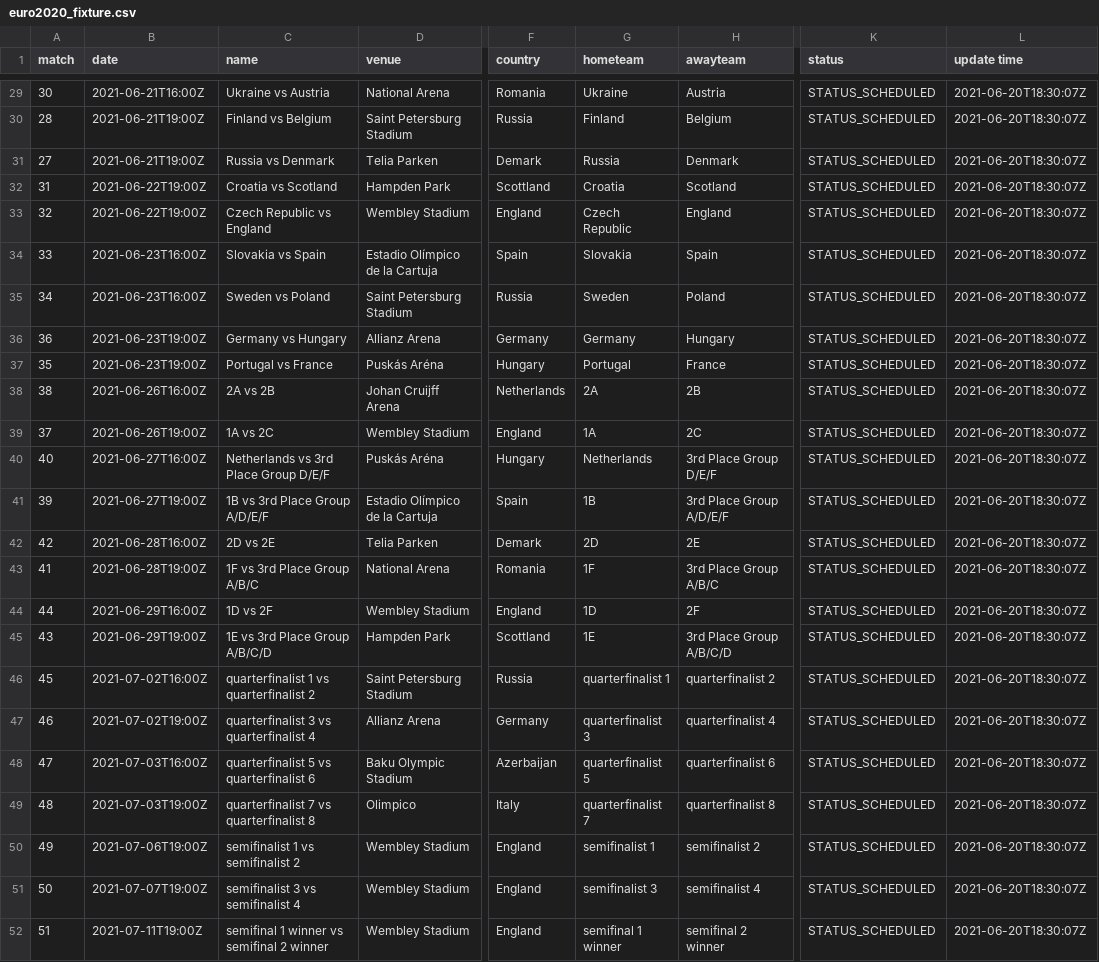
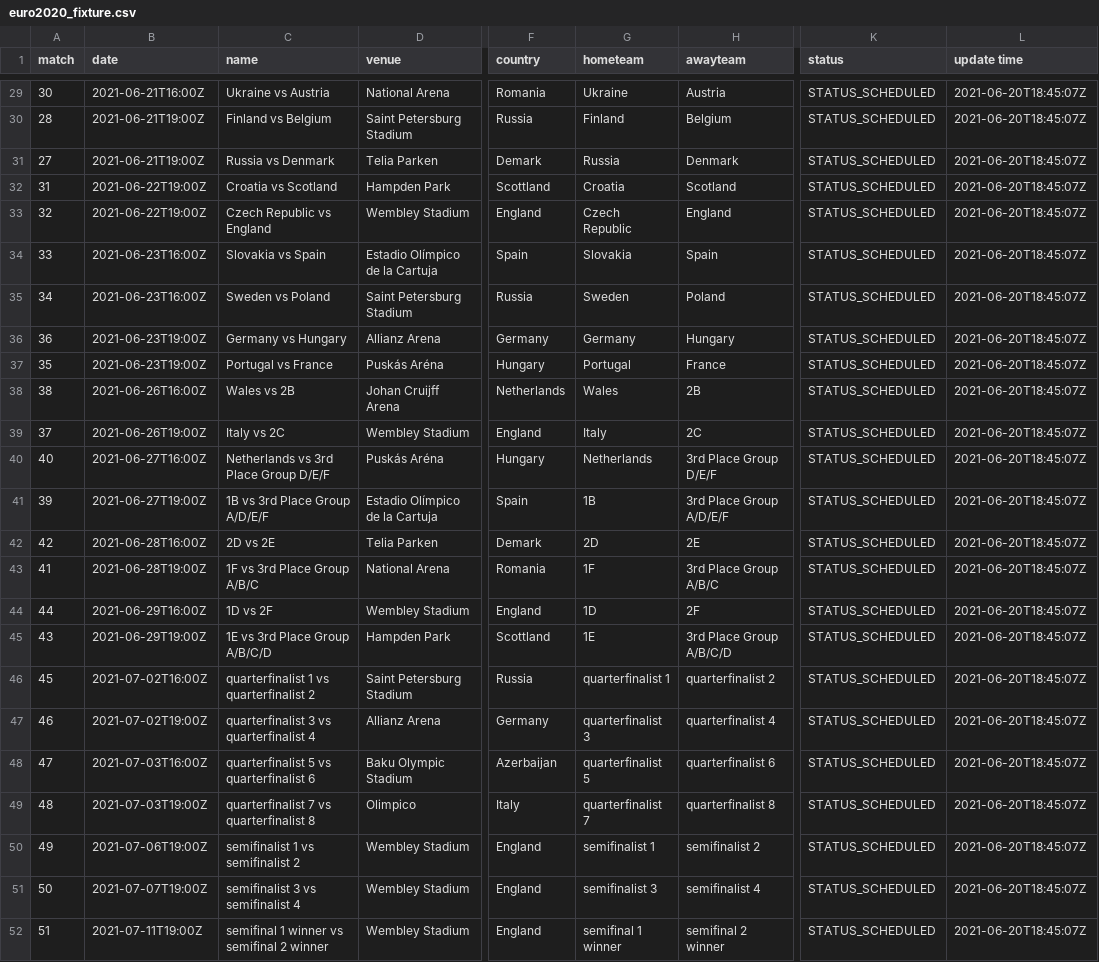
Before and after one commit to excel4soccer/euro2020, a CSV file: euro2020_fixture.csv, drawn as a sheet; only a part is shown, gaps mark what is left out; the diff covers the shown part only; the diff names each change by its address in the sheet, - before the commit and + after, or states it on an @@ line.

```diff
--- a/euro2020_fixture.csv
+++ b/euro2020_fixture.csv
-L29:L52 (update time): 2021-06-20T18:30:07Z
+L29:L52 (update time): 2021-06-20T18:45:07Z
-C38 (name): 2A vs 2B
+C38 (name): Wales vs 2B
-G38 (hometeam): 2A
+G38 (hometeam): Wales
-C39 (name): 1A vs 2C
+C39 (name): Italy vs 2C
-G39 (hometeam): 1A
+G39 (hometeam): Italy
```
Also changed, not shown: 27 edited cells elsewhere in this file.
